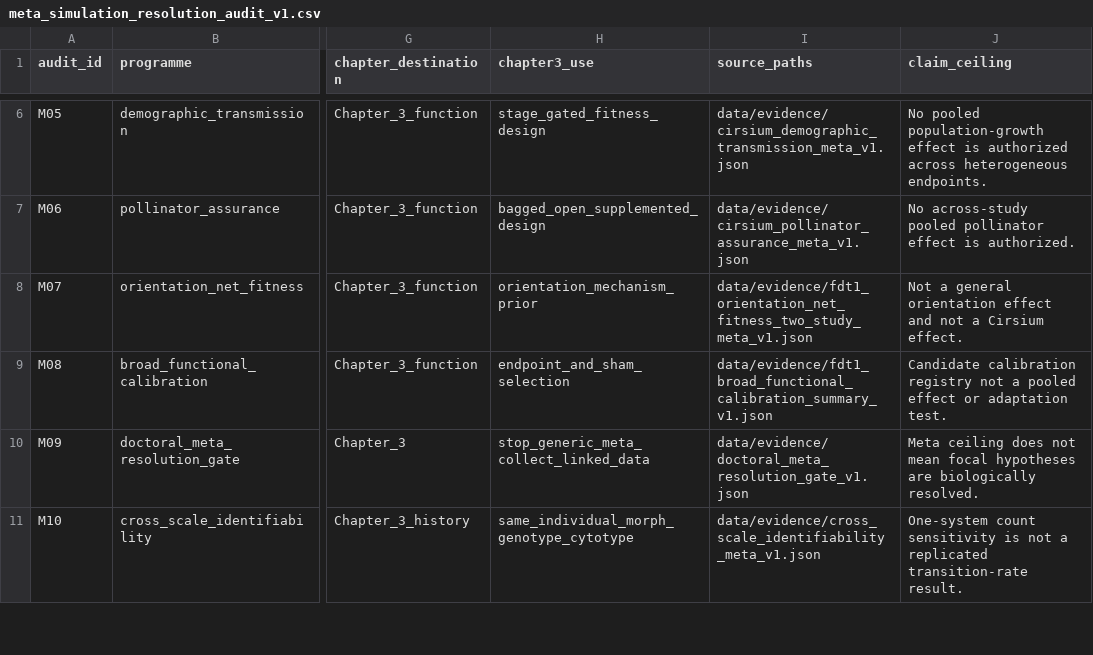
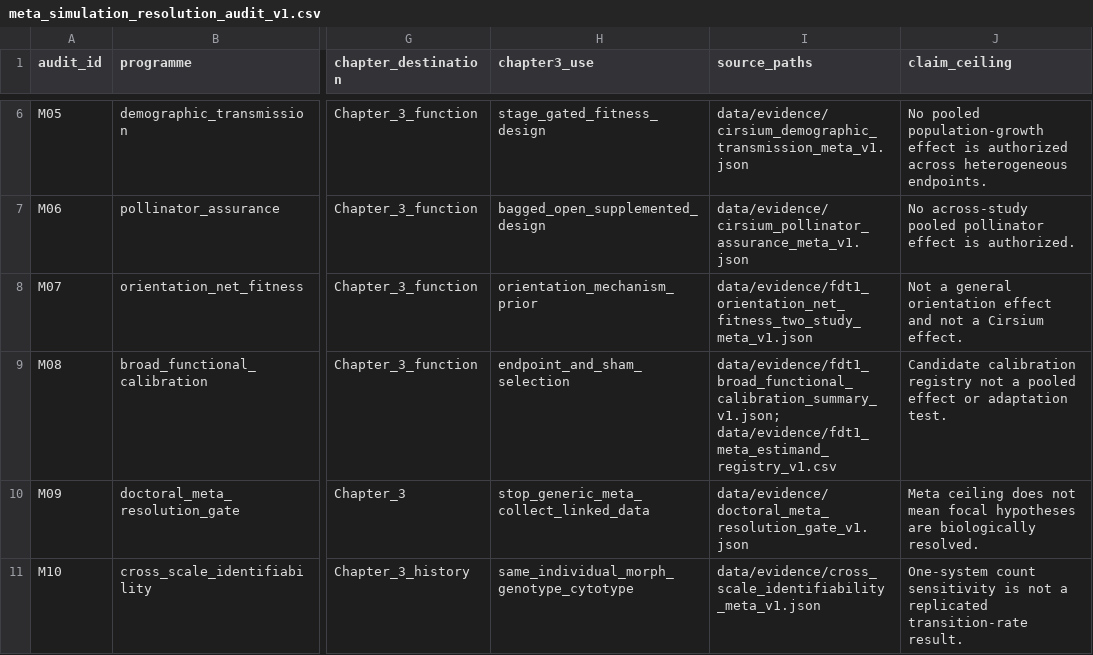
Before and after one commit to zuizui0223/EAzami, a CSV file: data/evidence/meta_simulation_resolution_audit_v1.csv, drawn as a sheet; only a part is shown, gaps mark what is left out; the diff covers the shown part only; the diff names each change by its address in the sheet, - before the commit and + after, or states it on an @@ line.

Commit message:
Complete meta and simulation disposition audit

```diff
--- a/data/evidence/meta_simulation_resolution_audit_v1.csv
+++ b/data/evidence/meta_simulation_resolution_audit_v1.csv
-I9 (source_paths): data/evidence/fdt1_broad_functional_calibration_summary_v1.json
+I9 (source_paths): data/evidence/fdt1_broad_functional_calibration_summary_v1.json; data/evidence/fdt1_meta_estimand_registry_v1.csv
```
Also changed, not shown: 4 added rows and 3 edited cells elsewhere in this file, 5 other files.
